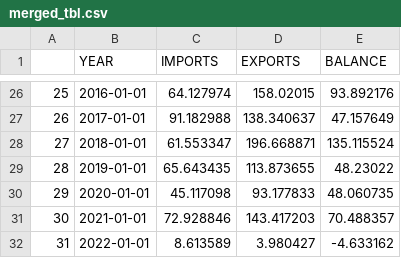
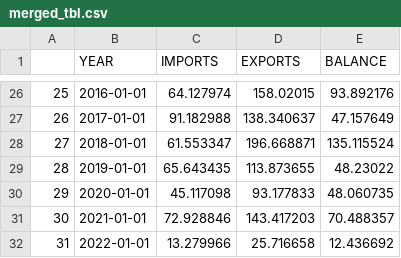
Before and after one commit to markschaver/Census-trade, a CSV file: merged_tbl.csv, drawn as a sheet; only a part is shown, gaps mark what is left out.

Commit message:
Update

```diff
--- a/merged_tbl.csv
+++ b/merged_tbl.csv
@@ -31,2 +31,2 @@
 "30",2021-01-01,72.928846,143.417203,70.488357
-"31",2022-01-01,8.613589,3.980427,-4.633162
+"31",2022-01-01,13.279966,25.716658,12.436692
```
